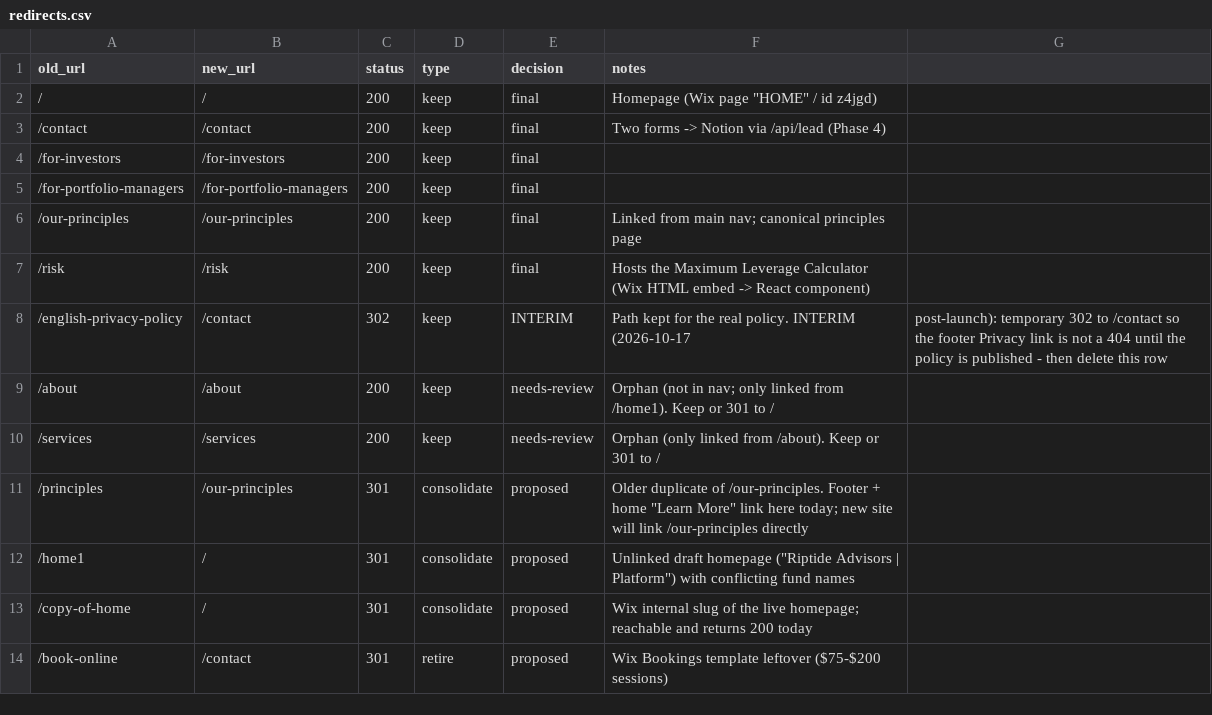
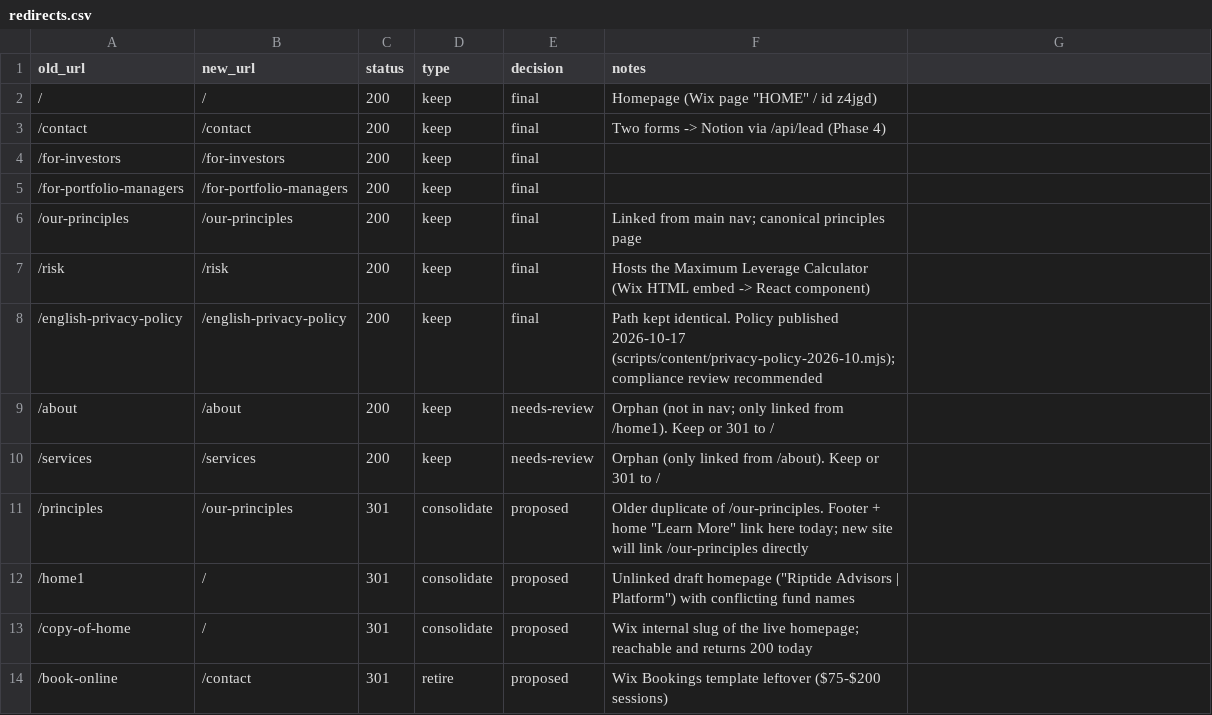
Before and after one commit to tylererrickson-ctrl/riptide-website, a CSV file: migration/redirects.csv, drawn as a sheet; only a part is shown.

```diff
--- a/migration/redirects.csv
+++ b/migration/redirects.csv
@@ -7,3 +7,3 @@ old_url,new_url,status,type,decision,notes
 /risk,/risk,200,keep,final,Hosts the Maximum Leverage Calculator (Wix HTML embed -> React component)
-/english-privacy-policy,/contact,302,keep,INTERIM,Path kept for the real policy. INTERIM (2026-10-17, post-launch): temporary 302 to /contact so the footer Privacy link is not a 404 until the policy is published - then delete this row
+/english-privacy-policy,/english-privacy-policy,200,keep,final,Path kept identical. Policy published 2026-10-17 (scripts/content/privacy-policy-2026-10.mjs); compliance review recommended
 /about,/about,200,keep,needs-review,Orphan (not in nav; only linked from /home1). Keep or 301 to /
```
Also changed, not shown: 9 other files.
